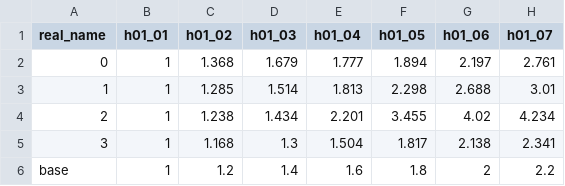
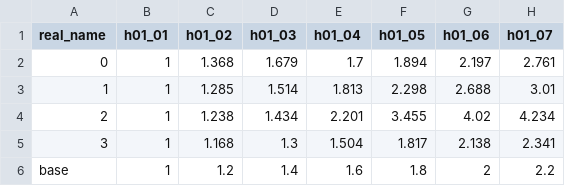
Before and after one commit to pestpp/pestpp-ies_benchmarks, a CSV file: ies_10par_xsec/test_template/obs.csv, drawn as a sheet; only a part is shown; the diff names each change by its address in the sheet, - before the commit and + after, or states it on an @@ line.

```diff
--- a/ies_10par_xsec/test_template/obs.csv
+++ b/ies_10par_xsec/test_template/obs.csv
-E2 (h01_04): 1.777
+E2 (h01_04): 1.7
```
Also changed, not shown: 9 other files.
